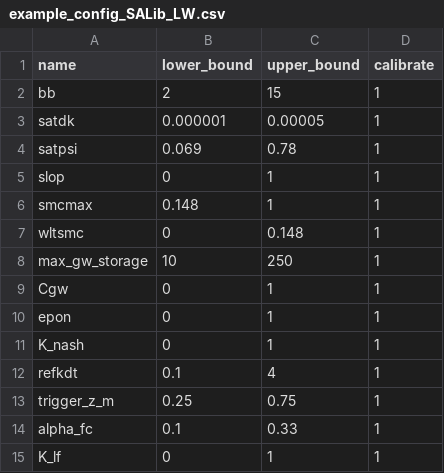
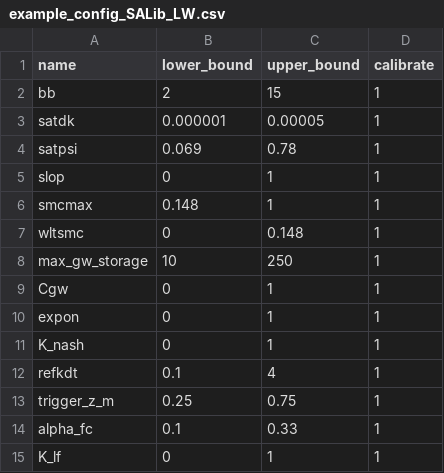
Before and after one commit to RY4GIT/SMSigxModel, a CSV file: 1_sensitivity_analysis/example_config_SALib_LW.csv, drawn as a sheet.

```diff
--- a/1_sensitivity_analysis/example_config_SALib_LW.csv
+++ b/1_sensitivity_analysis/example_config_SALib_LW.csv
@@ -9,3 +9,3 @@ max_gw_storage,10,250,1
 Cgw,0,1,1
-epon,0,1,1
+expon,0,1,1
 K_nash,0,1,1
```
Also changed, not shown: 1_sensitivity_analysis/example_config_SALib_MH.csv, 2_GLUE_prerun/config_GLUE.csv, 4 other files.
